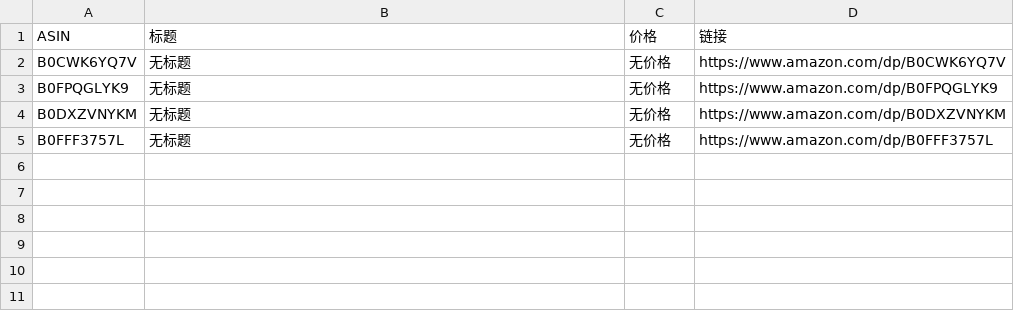
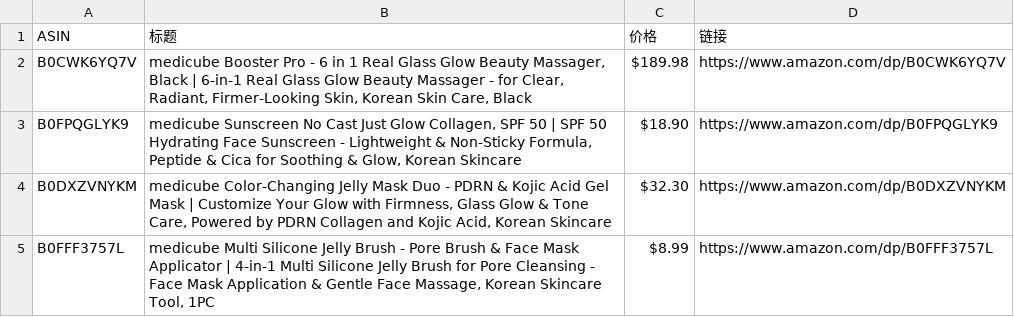
Before and after one commit to wekede01-crypto/Cursor-Review, a CSV file: review_data.csv, drawn as a sheet.

```diff
--- a/review_data.csv
+++ b/review_data.csv
@@ -1,5 +1,5 @@
 ASIN,标题,价格,链接
-B0CWK6YQ7V,无标题,无价格,https://www.amazon.com/dp/B0CWK6YQ7V
-B0FPQGLYK9,无标题,无价格,https://www.amazon.com/dp/B0FPQGLYK9
-B0DXZVNYKM,无标题,无价格,https://www.amazon.com/dp/B0DXZVNYKM
-B0FFF3757L,无标题,无价格,https://www.amazon.com/dp/B0FFF3757L
+B0CWK6YQ7V,"medicube Booster Pro - 6 in 1 Real Glass Glow Beauty Massager, Black | 6-in-1 Real Glass Glow Beauty Massager - for Clear, Radiant, Firmer-Looking Skin, Korean Skin Care, Black",$189.98,https://www.amazon.com/dp/B0CWK6YQ7V
+B0FPQGLYK9,"medicube Sunscreen No Cast Just Glow Collagen, SPF 50 | SPF 50 Hydrating Face Sunscreen - Lightweight & Non-Sticky Formula, Peptide & Cica for Soothing & Glow, Korean Skincare",$18.90,https://www.amazon.com/dp/B0FPQGLYK9
+B0DXZVNYKM,"medicube Color-Changing Jelly Mask Duo - PDRN & Kojic Acid Gel Mask | Customize Your Glow with Firmness, Glass Glow & Tone Care, Powered by PDRN Collagen and Kojic Acid, Korean Skincare",$32.30,https://www.amazon.com/dp/B0DXZVNYKM
+B0FFF3757L,"medicube Multi Silicone Jelly Brush - Pore Brush & Face Mask Applicator | 4-in-1 Multi Silicone Jelly Brush for Pore Cleansing - Face Mask Application & Gentle Face Massage, Korean Skincare Tool, 1PC",$8.99,https://www.amazon.com/dp/B0FFF3757L
```
Also changed, not shown: 1 other file.
